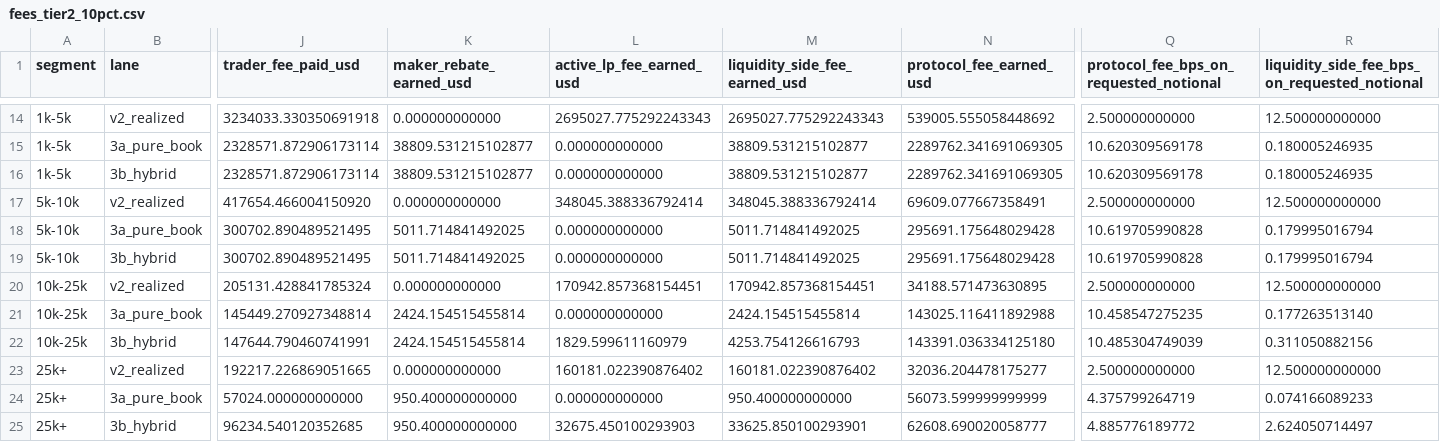
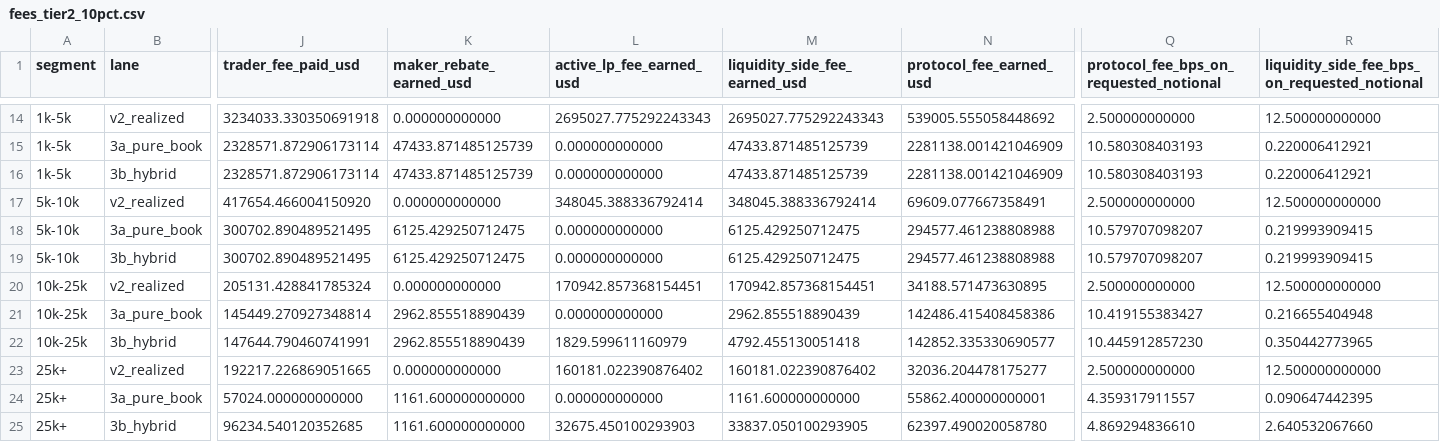
Before and after one commit to josephbergvinson-projects/saucerswap-v3-replay-harness, a CSV file: artifacts/rh23-report-v2/fees_tier2_10pct.csv, drawn as a sheet; only a part is shown, gaps mark what is left out; the diff covers the shown part only; the diff names each change by its address in the sheet, - before the commit and + after, or states it on an @@ line.

Commit message:
fix(fees): correct xsauce tier2 maker sign

```diff
--- a/artifacts/rh23-report-v2/fees_tier2_10pct.csv
+++ b/artifacts/rh23-report-v2/fees_tier2_10pct.csv
-K15:K16 (maker_rebate_earned_usd): 38809.531215102877
+K15:K16 (maker_rebate_earned_usd): 47433.871485125739
-M15:M16 (liquidity_side_fee_earned_usd): 38809.531215102877
+M15:M16 (liquidity_side_fee_earned_usd): 47433.871485125739
-N15:N16 (protocol_fee_earned_usd): 2289762.341691069305
+N15:N16 (protocol_fee_earned_usd): 2281138.001421046909
-Q15:Q16: 10.620309569178
+Q15:Q16: 10.580308403193
-R15:R16: 0.180005246935
+R15:R16: 0.220006412921
-K18:K19 (maker_rebate_earned_usd): 5011.714841492025
+K18:K19 (maker_rebate_earned_usd): 6125.429250712475
-M18:M19 (liquidity_side_fee_earned_usd): 5011.714841492025
+M18:M19 (liquidity_side_fee_earned_usd): 6125.429250712475
-N18:N19 (protocol_fee_earned_usd): 295691.175648029428
+N18:N19 (protocol_fee_earned_usd): 294577.461238808988
-Q18:Q19: 10.619705990828
+Q18:Q19: 10.579707098207
-R18:R19: 0.179995016794
+R18:R19: 0.219993909415
-K21:K22 (maker_rebate_earned_usd): 2424.154515455814
+K21:K22 (maker_rebate_earned_usd): 2962.855518890439
-M21 (liquidity_side_fee_earned_usd): 2424.154515455814
+M21 (liquidity_side_fee_earned_usd): 2962.855518890439
-N21 (protocol_fee_earned_usd): 143025.116411892988
+N21 (protocol_fee_earned_usd): 142486.415408458386
-Q21: 10.458547275235
+Q21: 10.419155383427
-R21: 0.177263513140
+R21: 0.216655404948
-M22 (liquidity_side_fee_earned_usd): 4253.754126616793
+M22 (liquidity_side_fee_earned_usd): 4792.455130051418
-N22 (protocol_fee_earned_usd): 143391.036334125180
+N22 (protocol_fee_earned_usd): 142852.335330690577
-Q22: 10.485304749039
+Q22: 10.445912857230
-R22: 0.311050882156
+R22: 0.350442773965
-K24:K25 (maker_rebate_earned_usd): 950.400000000000
+K24:K25 (maker_rebate_earned_usd): 1161.600000000000
-M24 (liquidity_side_fee_earned_usd): 950.400000000000
+M24 (liquidity_side_fee_earned_usd): 1161.600000000000
-N24 (protocol_fee_earned_usd): 56073.599999999999
+N24 (protocol_fee_earned_usd): 55862.400000000001
-Q24: 4.375799264719
+Q24: 4.359317911557
-R24: 0.074166089233
+R24: 0.090647442395
-M25 (liquidity_side_fee_earned_usd): 33625.850100293901
+M25 (liquidity_side_fee_earned_usd): 33837.050100293905
-N25 (protocol_fee_earned_usd): 62608.690020058777
+N25 (protocol_fee_earned_usd): 62397.490020058780
-Q25: 4.885776189772
+Q25: 4.869294836610
-R25: 2.624050714497
+R25: 2.640532067660
```
Also changed, not shown: 40 edited cells elsewhere in this file, 7 other files.
